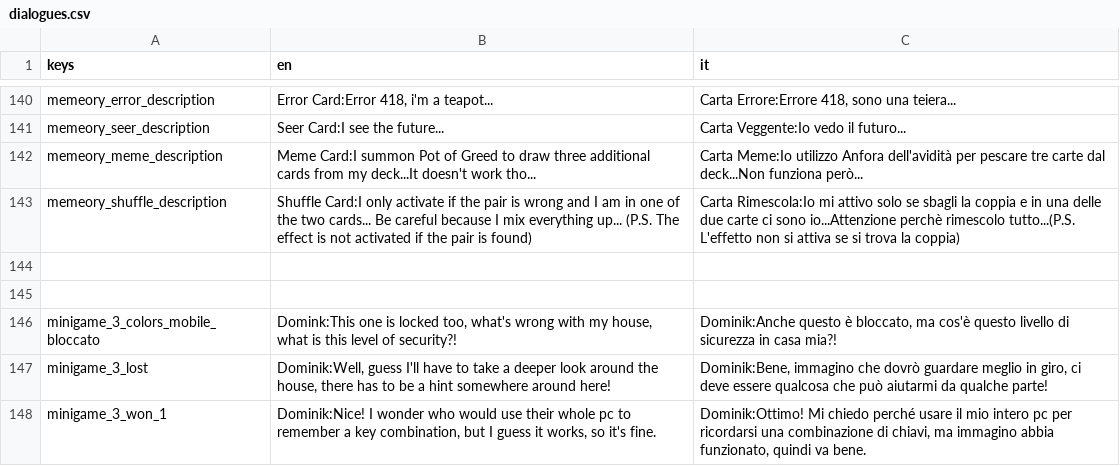
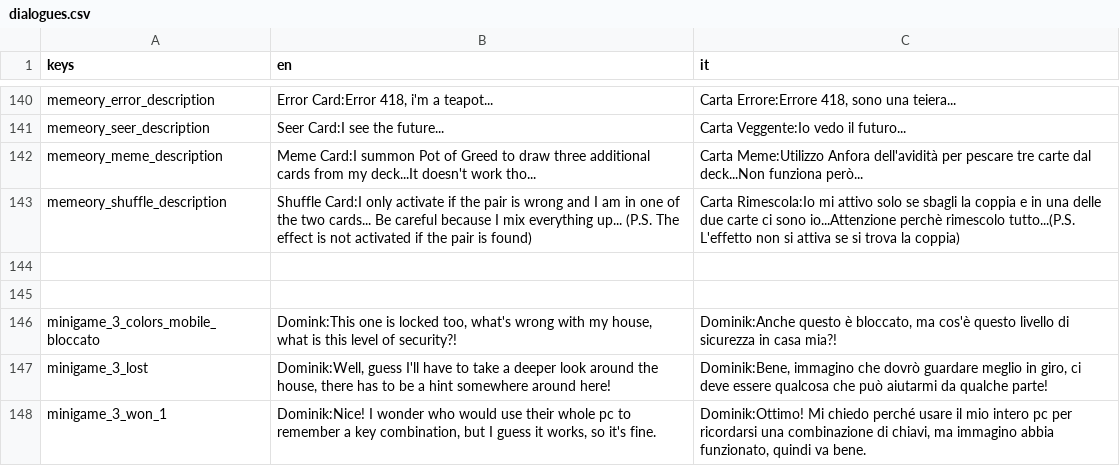
Before and after one commit to cristian-tentella/enigma-gioco, a CSV file: localization/dialogue/dialogues.csv, drawn as a sheet; only a part is shown, gaps mark what is left out.

Commit message:
Update meme card description

```diff
--- a/localization/dialogue/dialogues.csv
+++ b/localization/dialogue/dialogues.csv
@@ -141,3 +141,3 @@ memeory_error_description;Error Card:Error 418, i'm a teapot...;Carta Errore:Err
 memeory_seer_description;Seer Card:I see the future...;Carta Veggente:Io vedo il futuro...
-memeory_meme_description;Meme Card:I summon Pot of Greed to draw three additional cards from my deck...It doesn't work tho...;Carta Meme:Io utilizzo Anfora dell'avidità per pescare tre carte dal deck...Non funziona però...
+memeory_meme_description;Meme Card:I summon Pot of Greed to draw three additional cards from my deck...It doesn't work tho...;Carta Meme:Utilizzo Anfora dell'avidità per pescare tre carte dal deck...Non funziona però...
 memeory_shuffle_description;Shuffle Card:I only activate if the pair is wrong and I am in one of the two cards... Be careful because I mix everything up... (P.S. The effect is not activated if the pair is found);Carta Rimescola:Io mi attivo solo se sbagli la coppia e in una delle due carte ci sono io...Attenzione perchè rimescolo tutto...(P.S. L'effetto non si attiva se si trova la coppia)
```
